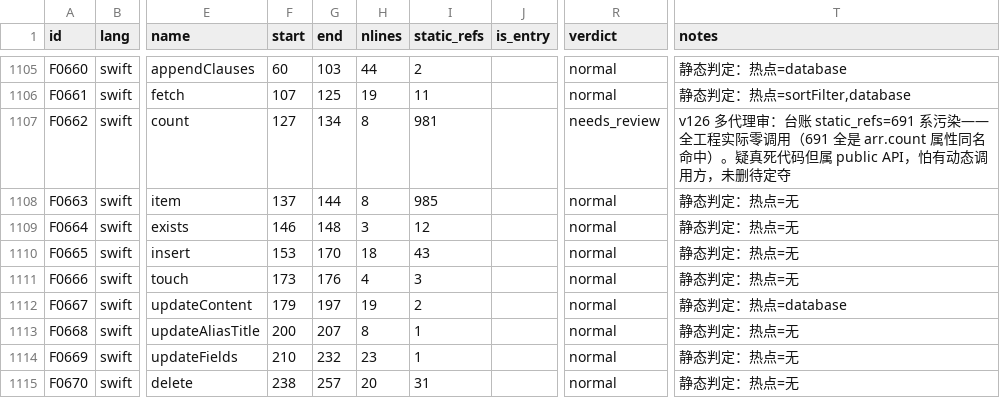
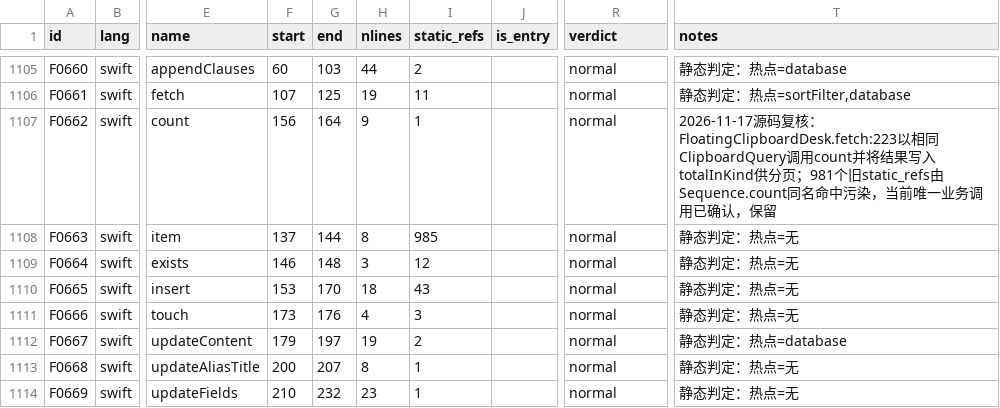
Before and after one commit to sxyq/Kitnest, a CSV file: docs/40-审计与核对/性能审计/函数性能审计台账.csv, drawn as a sheet; only a part is shown, gaps mark what is left out; the shorter side is filled out with more unchanged rows; the diff names each change by its address in the sheet, - before the commit and + after, or states it on an @@ line.

```diff
--- a/docs/40-审计与核对/性能审计/函数性能审计台账.csv
+++ b/docs/40-审计与核对/性能审计/函数性能审计台账.csv
-F1107 (start): 127
+F1107 (start): 156
-G1107 (end): 134
+G1107 (end): 164
-H1107 (nlines): 8
+H1107 (nlines): 9
-I1107 (static_refs): 981
+I1107 (static_refs): 1
-R1107 (verdict): needs_review
+R1107 (verdict): normal
-T1107 (notes): v126 多代理审：台账 static_refs=691 系污染——全工程实际零调用（691 全是 arr.count 属性同名命中）。疑真死代码但属 public API，怕有动态调用方，未删待定夺
+T1107 (notes): 2026-11-17源码复核：FloatingClipboardDesk.fetch:223以相同ClipboardQuery调用count并将结果写入totalInKind供分页；981个旧static_refs由Sequence.count同名命中污染，当前唯一业务调用已确认，保留
```
Also changed, not shown: docs/40-审计与核对/数据表/函数审阅台账.csv.
